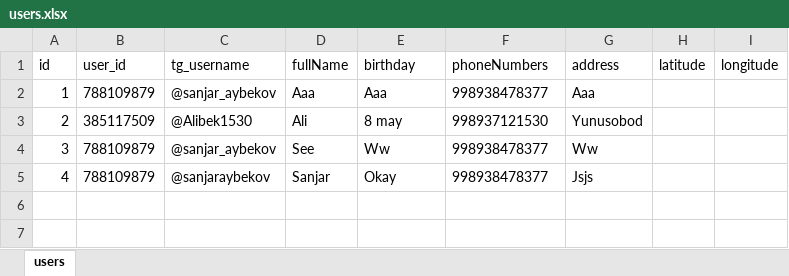
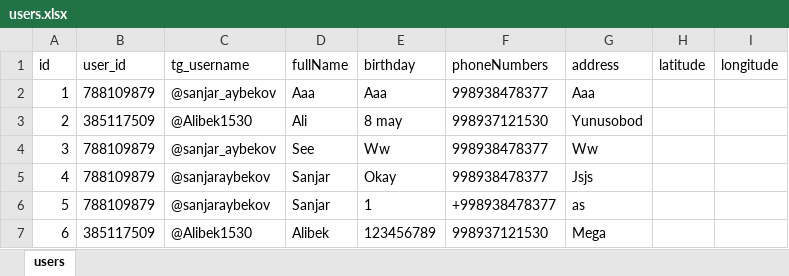
Before and after one commit to sanjaraybekov/order_1, an Excel workbook: users.xlsx, sheet users, drawn as a sheet; values as stored, in another font and other column widths than the file's, no borders; the diff names each change by its address in the sheet, - before the commit and + after, or states it on an @@ line.

```diff
--- a/users.xlsx (sheet users)
+++ b/users.xlsx (sheet users)
+row 6: 5 | 788109879 | @sanjaraybekov | Sanjar | 1 | +998938478377 | as
+row 7: 6 | 385117509 | @Alibek1530 | Alibek | 123456789 | 998937121530 | Mega
```
Also changed, not shown: 2 other files.
